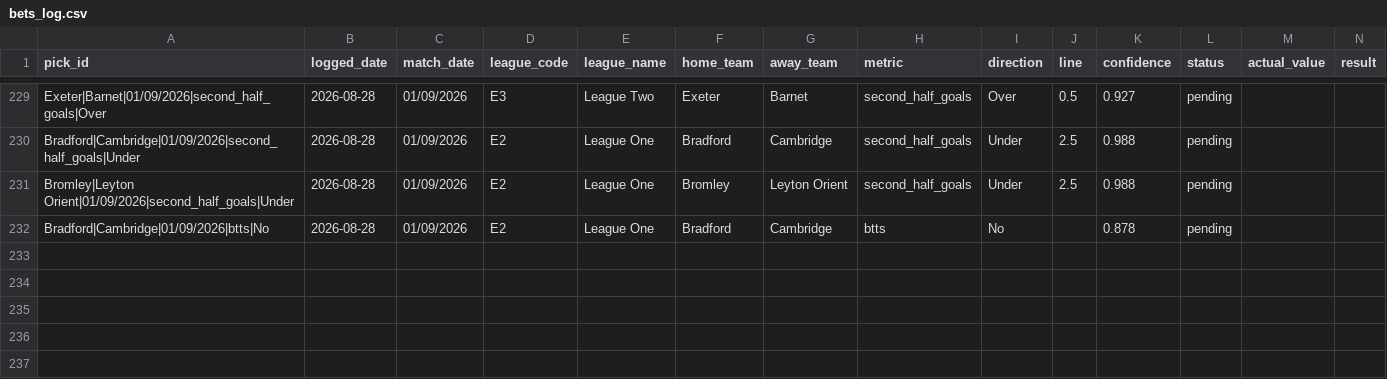
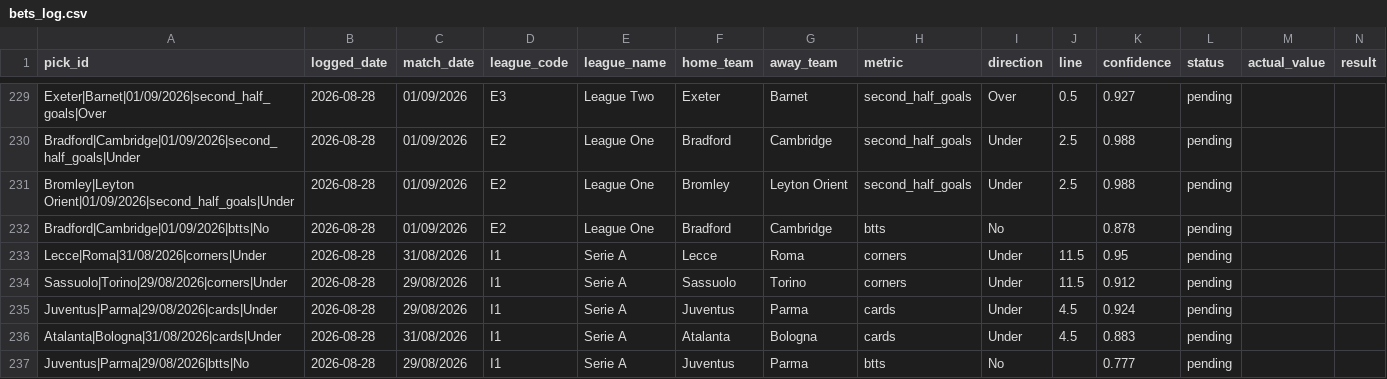
Before and after one commit to georgecharlesworth5-sudo/footystatpack, a CSV file: bets_log.csv, drawn as a sheet; only a part is shown, gaps mark what is left out; rows hold the shown columns only; the diff names each change by its address in the sheet, - before the commit and + after, or states it on an @@ line.

```diff
--- a/bets_log.csv
+++ b/bets_log.csv
+row 233: Lecce|Roma|31/08/2026|corners|Under | 2026-08-28 | 31/08/2026 | I1 | Serie A | Lecce | Roma | corners | Under | 11.5 | 0.95 | pending
+row 234: Sassuolo|Torino|29/08/2026|corners|Under | 2026-08-28 | 29/08/2026 | I1 | Serie A | Sassuolo | Torino | corners | Under | 11.5 | 0.912 | pending
+row 235: Juventus|Parma|29/08/2026|cards|Under | 2026-08-28 | 29/08/2026 | I1 | Serie A | Juventus | Parma | cards | Under | 4.5 | 0.924 | pending
+row 236: Atalanta|Bologna|31/08/2026|cards|Under | 2026-08-28 | 31/08/2026 | I1 | Serie A | Atalanta | Bologna | cards | Under | 4.5 | 0.883 | pending
+row 237: Juventus|Parma|29/08/2026|btts|No | 2026-08-28 | 29/08/2026 | I1 | Serie A | Juventus | Parma | btts | No |  | 0.777 | pending
```
Also changed, not shown: 3 other files.
